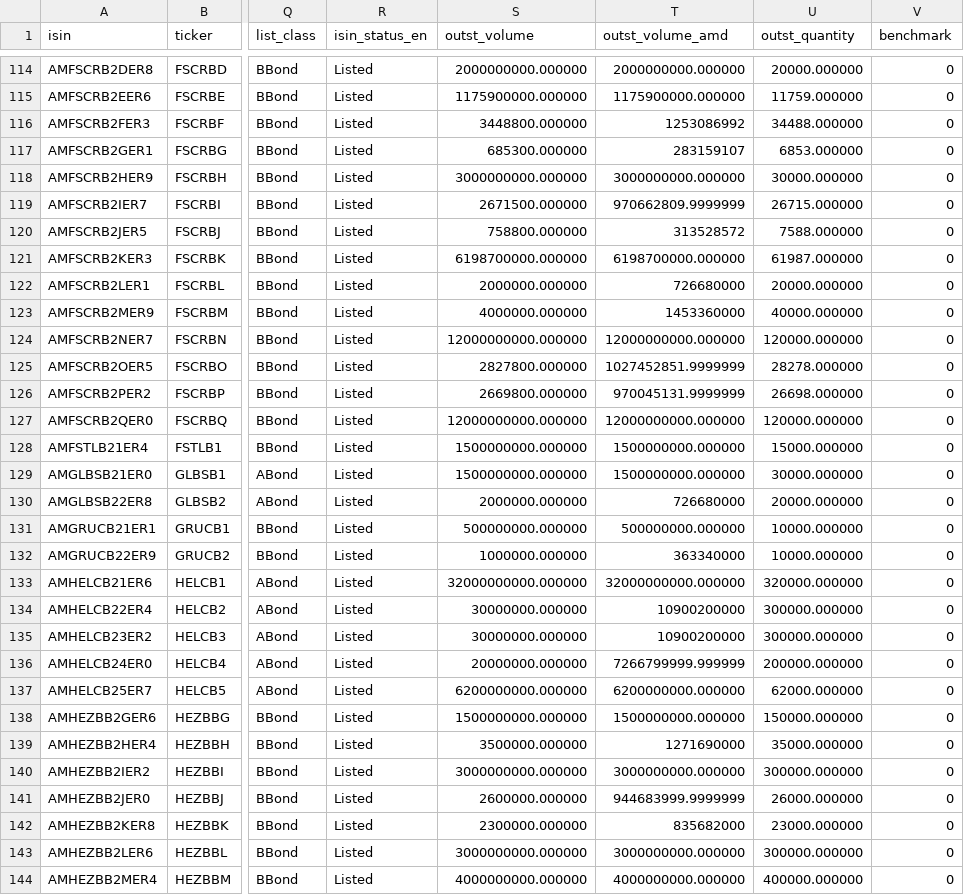
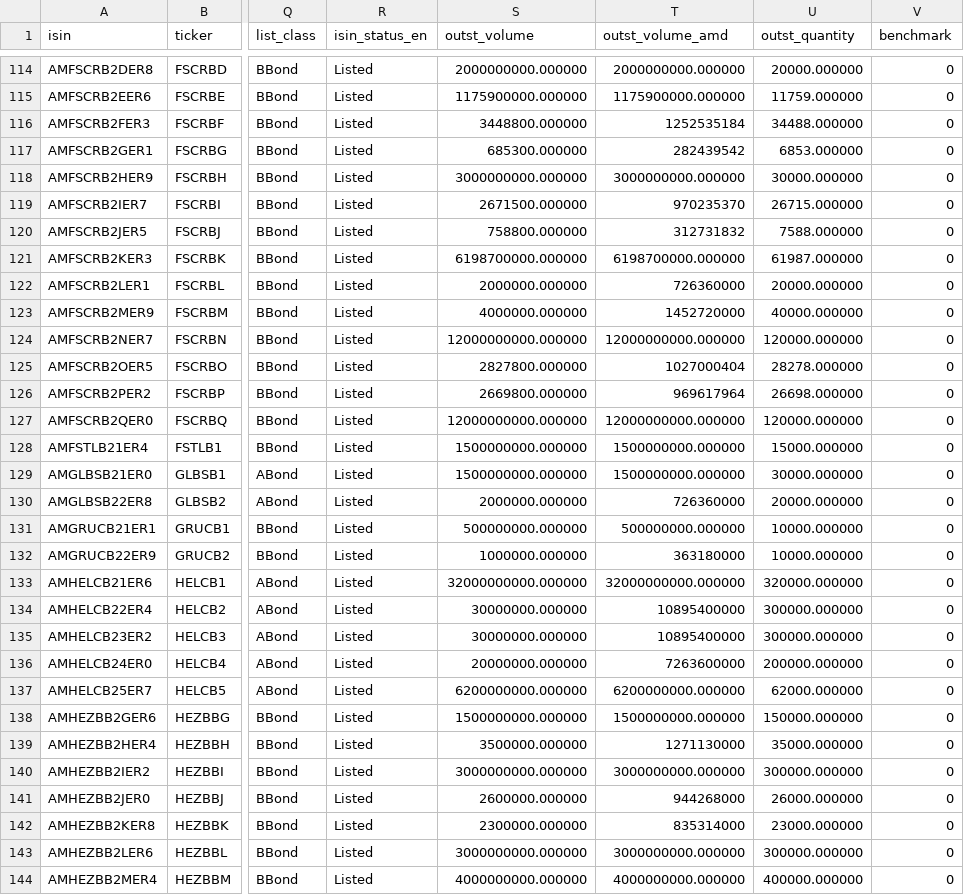
Before and after one commit to LianaJilavyan/amx-bond-monitor, a CSV file: data/instruments.csv, drawn as a sheet; only a part is shown, gaps mark what is left out; the diff covers the shown part only; the diff names each change by its address in the sheet, - before the commit and + after, or states it on an @@ line.

```diff
--- a/data/instruments.csv
+++ b/data/instruments.csv
-T116 (outst_volume_amd): 1253086992
+T116 (outst_volume_amd): 1252535184
-T117 (outst_volume_amd): 283159107
+T117 (outst_volume_amd): 282439542
-T119 (outst_volume_amd): 970662809.9999999
+T119 (outst_volume_amd): 970235370
-T120 (outst_volume_amd): 313528572
+T120 (outst_volume_amd): 312731832
-T122 (outst_volume_amd): 726680000
+T122 (outst_volume_amd): 726360000
-T123 (outst_volume_amd): 1453360000
+T123 (outst_volume_amd): 1452720000
-T125 (outst_volume_amd): 1027452851.9999999
+T125 (outst_volume_amd): 1027000404
-T126 (outst_volume_amd): 970045131.9999999
+T126 (outst_volume_amd): 969617964
-T130 (outst_volume_amd): 726680000
+T130 (outst_volume_amd): 726360000
-T132 (outst_volume_amd): 363340000
+T132 (outst_volume_amd): 363180000
-T134:T135 (outst_volume_amd): 10900200000
+T134:T135 (outst_volume_amd): 10895400000
-T136 (outst_volume_amd): 7266799999.999999
+T136 (outst_volume_amd): 7263600000
-T139 (outst_volume_amd): 1271690000
+T139 (outst_volume_amd): 1271130000
-T141 (outst_volume_amd): 944683999.9999999
+T141 (outst_volume_amd): 944268000
-T142 (outst_volume_amd): 835682000
+T142 (outst_volume_amd): 835314000
```
Also changed, not shown: 84 edited cells elsewhere in this file, 4 other files.
